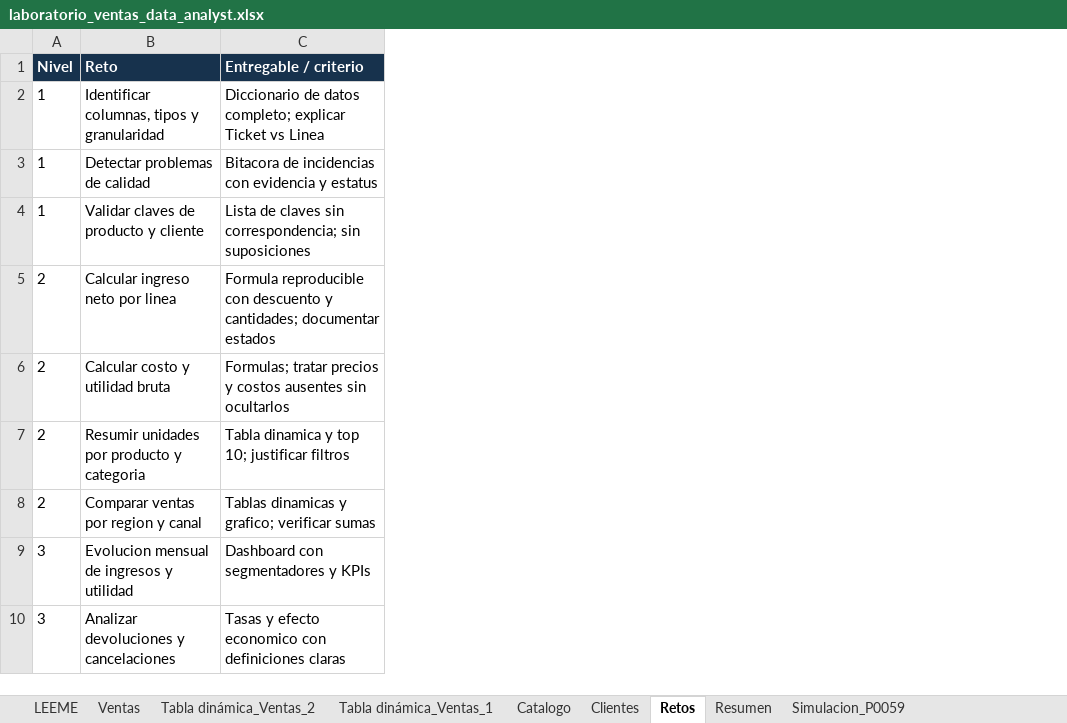
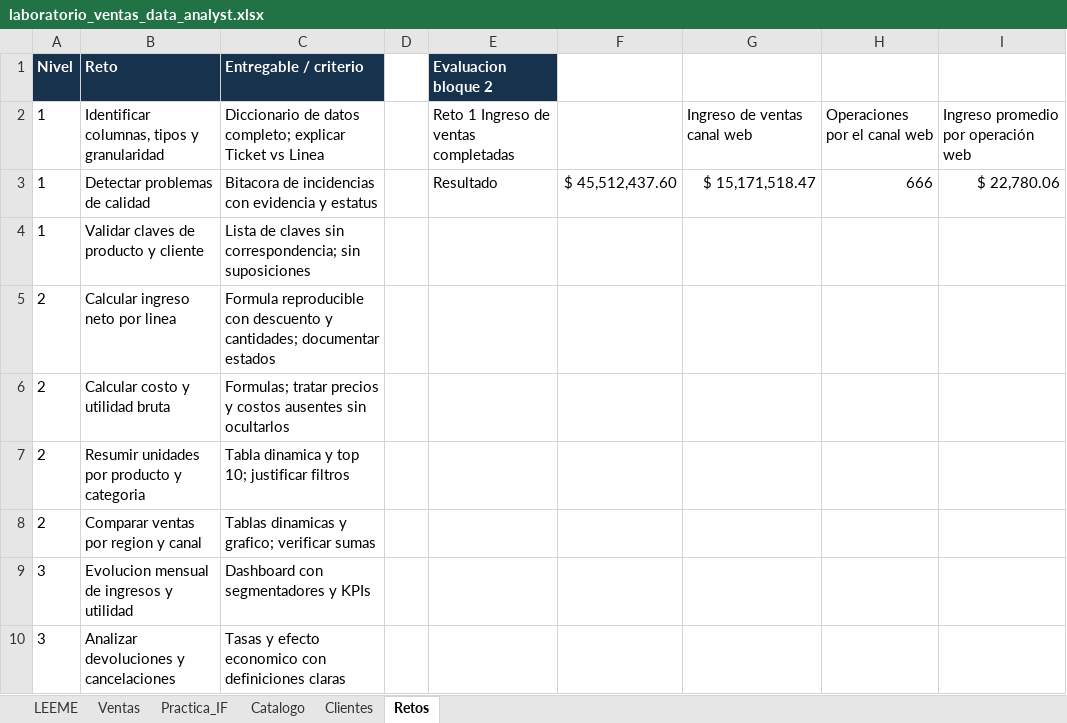
Before and after one commit to renacuas21-sys/plan_data_analyst, an Excel workbook: unidad_01_excel/laboratorio_ventas_data_analyst.xlsx, sheet Retos, drawn as a sheet; only a part is shown; values as stored, in another font and other column widths than the file's, no borders; the diff names each change by its address in the sheet, - before the commit and + after, or states it on an @@ line.

Commit message:
Evaluacion y cierre bloque 2 Excel

```diff
--- a/unidad_01_excel/laboratorio_ventas_data_analyst.xlsx (sheet Retos)
+++ b/unidad_01_excel/laboratorio_ventas_data_analyst.xlsx (sheet Retos)
-sheet tab: Tabla dinámica_Ventas_2
-sheet tab: Tabla dinámica_Ventas_1
-sheet tab: Resumen
-sheet tab: Simulacion_P0059
+sheet tab: Practica_IF
+column D, empty
+column E (Evaluacion bloque 2), rows 2-3: Reto 1 Ingreso de ventas completadas | Resultado
+column F, row 3: $ 45,512,437.60
+column G, rows 2-3: Ingreso de ventas canal web | $ 15,171,518.47
+column H, rows 2-3: Operaciones por el canal web | 666
+column I, rows 2-3: Ingreso promedio por operación web | $ 22,780.06
```
Also changed, not shown: sheet Ventas, hidden cells.
